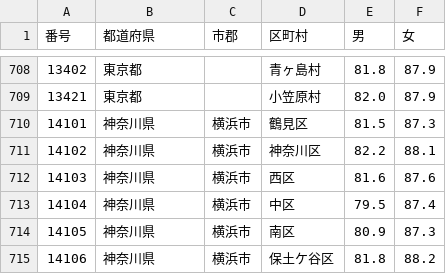
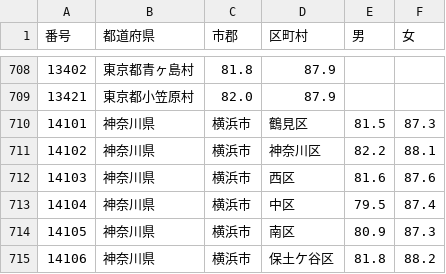
Before and after one commit to sharase/education, a CSV file: ckts-lifetable2020.csv, drawn as a sheet; only a part is shown, gaps mark what is left out; the diff covers the shown part only.

```diff
--- a/ckts-lifetable2020.csv
+++ b/ckts-lifetable2020.csv
@@ -708,2 +708,2 @@
-13402,東京都,,青ヶ島村,81.8,87.9,,
-13421,東京都,,小笠原村,82.0,87.9,,
+13402,東京都青ヶ島村,81.8,87.9
+13421,東京都小笠原村,82.0,87.9
```
Also changed, not shown: 35 edited cells elsewhere in this file.
